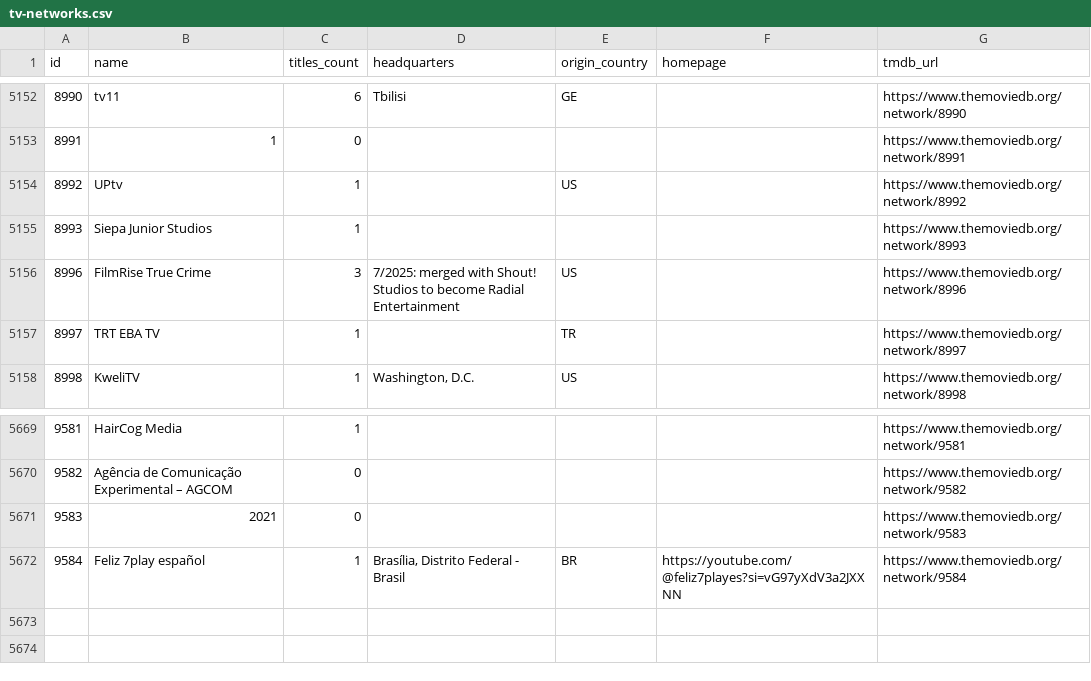
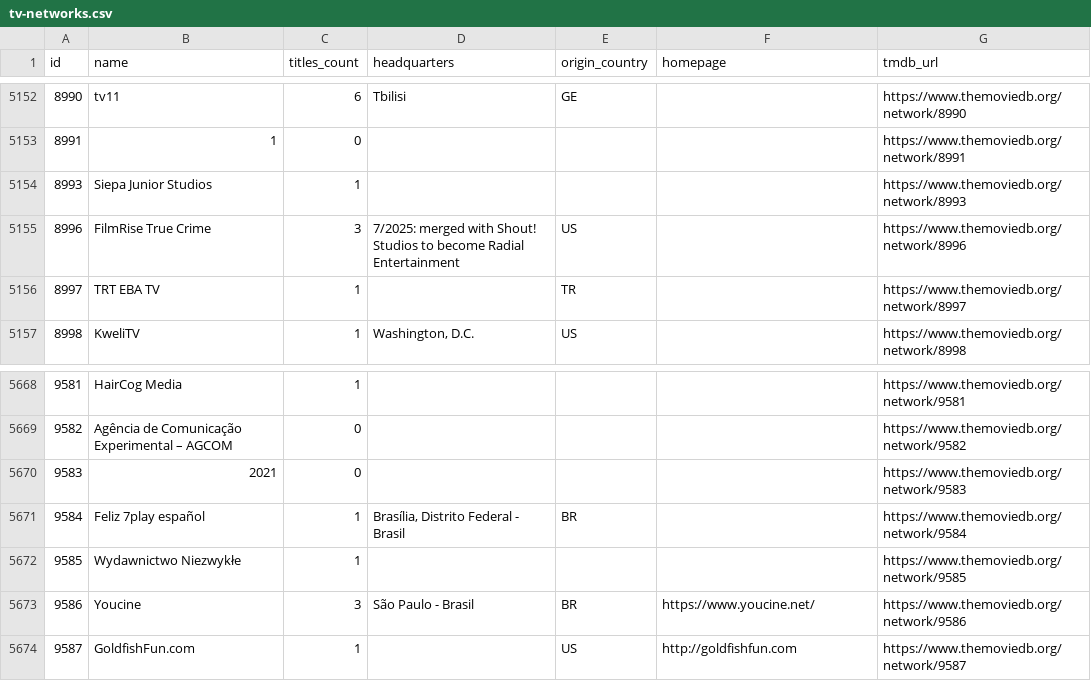
Before and after one commit to davecollections/tmdb-id-lookup, a CSV file: data/tv-networks.csv, drawn as a sheet; only a part is shown, gaps mark what is left out.

```diff
--- a/data/tv-networks.csv
+++ b/data/tv-networks.csv
@@ -5153,3 +5153,2 @@ id,name,titles_count,headquarters,origin_country,homepage,tmdb_url
 8991,1,0,,,,https://www.themoviedb.org/network/8991
-8992,UPtv,1,,US,,https://www.themoviedb.org/network/8992
 8993,Siepa Junior Studios,1,,,,https://www.themoviedb.org/network/8993
@@ -5671,2 +5670,5 @@ id,name,titles_count,headquarters,origin_country,homepage,tmdb_url
 9583,2021,0,,,,https://www.themoviedb.org/network/9583
-9584,Feliz 7play español,1,"Brasília, Distrito Federal - Brasil",BR,https://youtube.com/@feliz7playes?si=vG97yXdV3a2JXXNN,https://www.themoviedb.org/network/9584
+9584,Feliz 7play español,1,"Brasília, Distrito Federal - Brasil",BR,,https://www.themoviedb.org/network/9584
+9585,Wydawnictwo Niezwykłe,1,,,,https://www.themoviedb.org/network/9585
+9586,Youcine,3,São Paulo - Brasil,BR,https://www.youcine.net/,https://www.themoviedb.org/network/9586
+9587,GoldfishFun.com,1,,US,http://goldfishfun.com,https://www.themoviedb.org/network/9587
```
Also changed, not shown: 3 other files.
